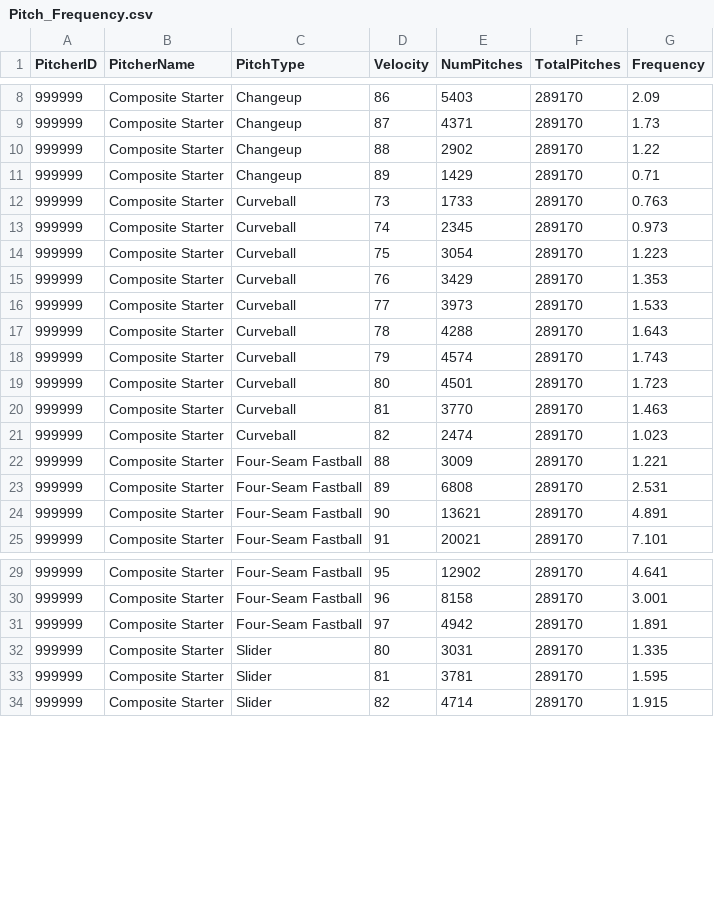
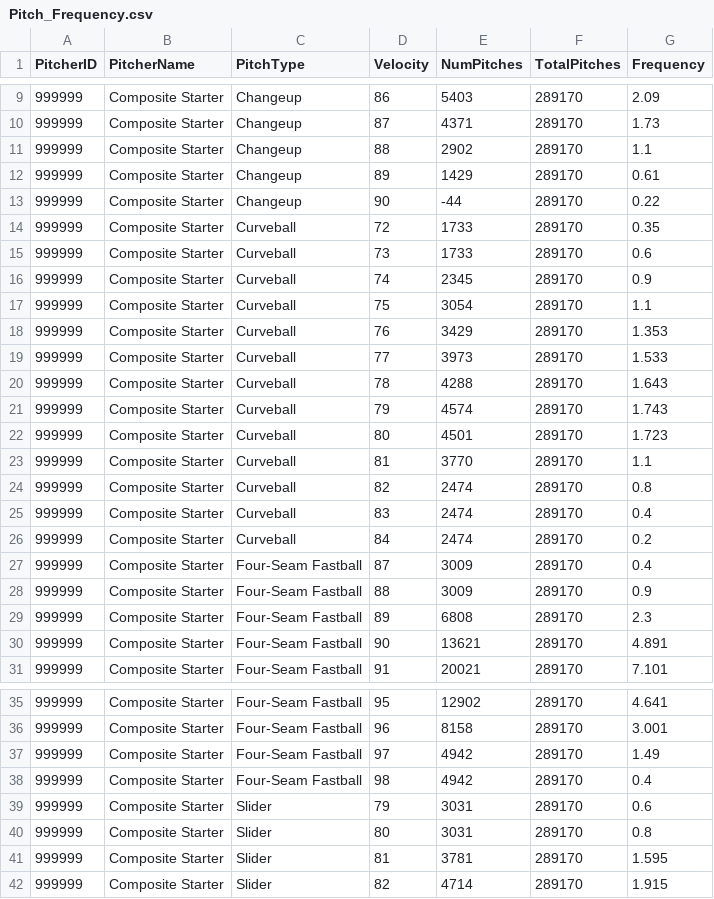
Before and after one commit to cwebbcity/Projects, a CSV file: Pitch_Frequency.csv, drawn as a sheet; only a part is shown, gaps mark what is left out; the diff covers the shown part only.

Commit message:
Add files via upload

```diff
--- a/Pitch_Frequency.csv
+++ b/Pitch_Frequency.csv
@@ -9,7 +10,9 @@
 999999,Composite Starter,Changeup,87,4371,289170,1.73
-999999,Composite Starter,Changeup,88,2902,289170,1.22
-999999,Composite Starter,Changeup,89,1429,289170,0.71
-999999,Composite Starter,Curveball,73,1733,289170,0.763
-999999,Composite Starter,Curveball,74,2345,289170,0.973
-999999,Composite Starter,Curveball,75,3054,289170,1.223
+999999,Composite Starter,Changeup,88,2902,289170,1.1
+999999,Composite Starter,Changeup,89,1429,289170,0.61
+999999,Composite Starter,Changeup,90,-44,289170,0.22
+999999,Composite Starter,Curveball,72,1733,289170,0.35
+999999,Composite Starter,Curveball,73,1733,289170,0.6
+999999,Composite Starter,Curveball,74,2345,289170,0.9
+999999,Composite Starter,Curveball,75,3054,289170,1.1
 999999,Composite Starter,Curveball,76,3429,289170,1.353
@@ -19,6 +22,9 @@
 999999,Composite Starter,Curveball,80,4501,289170,1.723
-999999,Composite Starter,Curveball,81,3770,289170,1.463
-999999,Composite Starter,Curveball,82,2474,289170,1.023
-999999,Composite Starter,Four-Seam Fastball,88,3009,289170,1.221
-999999,Composite Starter,Four-Seam Fastball,89,6808,289170,2.531
+999999,Composite Starter,Curveball,81,3770,289170,1.1
+999999,Composite Starter,Curveball,82,2474,289170,0.8
+999999,Composite Starter,Curveball,83,2474,289170,0.4
+999999,Composite Starter,Curveball,84,2474,289170,0.2
+999999,Composite Starter,Four-Seam Fastball,87,3009,289170,0.4
+999999,Composite Starter,Four-Seam Fastball,88,3009,289170,0.9
+999999,Composite Starter,Four-Seam Fastball,89,6808,289170,2.3
 999999,Composite Starter,Four-Seam Fastball,90,13621,289170,4.891
@@ -30,4 +36,6 @@
 999999,Composite Starter,Four-Seam Fastball,96,8158,289170,3.001
-999999,Composite Starter,Four-Seam Fastball,97,4942,289170,1.891
-999999,Composite Starter,Slider,80,3031,289170,1.335
+999999,Composite Starter,Four-Seam Fastball,97,4942,289170,1.49
+999999,Composite Starter,Four-Seam Fastball,98,4942,289170,0.4
+999999,Composite Starter,Slider,79,3031,289170,0.6
+999999,Composite Starter,Slider,80,3031,289170,0.8
 999999,Composite Starter,Slider,81,3781,289170,1.595
```
Also changed, not shown: 2 added rows and 3 edited cells elsewhere in this file.
